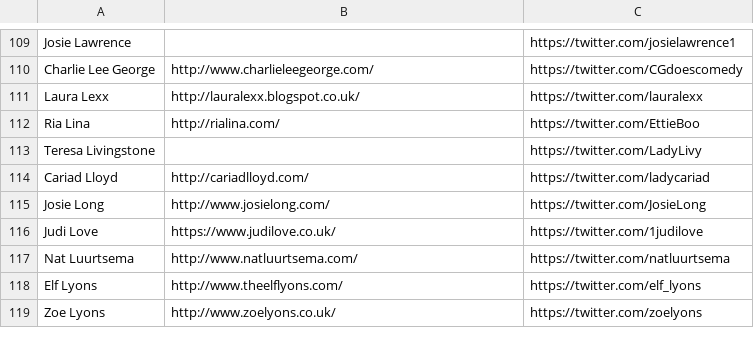
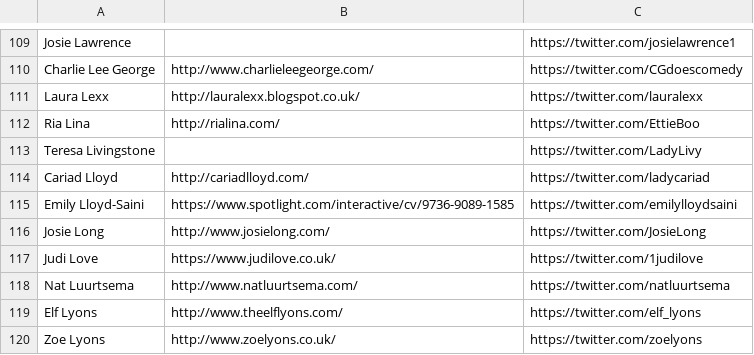
Before and after one commit to slowe/panelshows, a TSV file: funnywomen.tsv, drawn as a sheet; only a part is shown, gaps mark what is left out; the diff names each change by its address in the sheet, - before the commit and + after, or states it on an @@ line.

Commit message:
Add Emily Lloyd-Saini

```diff
--- a/funnywomen.tsv
+++ b/funnywomen.tsv
+row 115: Emily Lloyd-Saini | https://www.spotlight.com/interactive/cv/9736-9089-1585 | https://twitter.com/emilylloydsaini
```
Also changed, not shown: 1 other file.
